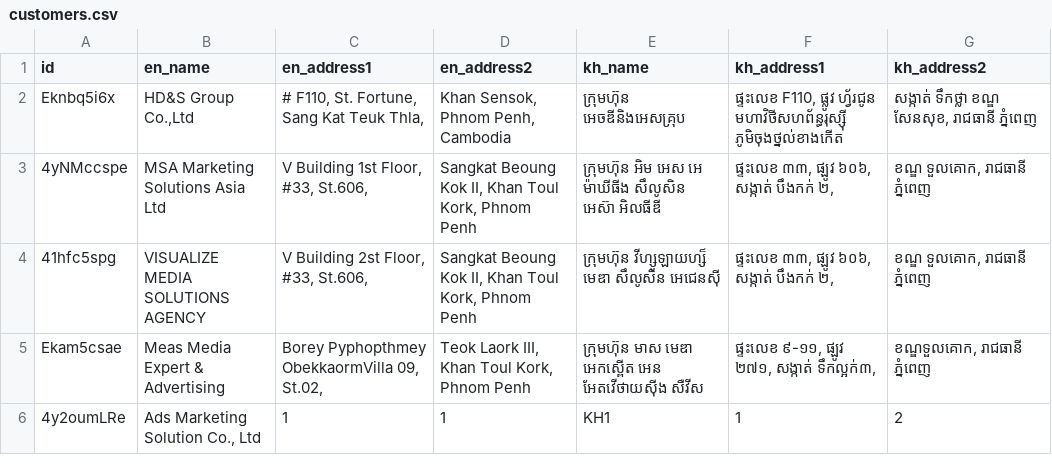
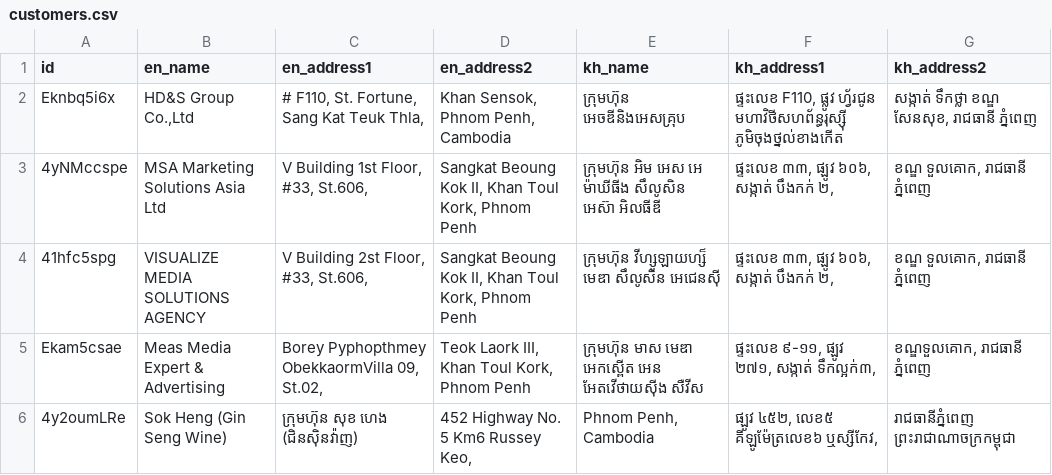
Before and after one commit to chamnap/prn2xls_electron, a CSV file: customers.csv, drawn as a sheet; the diff names each change by its address in the sheet, - before the commit and + after, or states it on an @@ line.

```diff
--- a/customers.csv
+++ b/customers.csv
-B6 (en_name): Ads Marketing Solution Co., Ltd
+B6 (en_name): Sok Heng (Gin Seng Wine)
-C6 (en_address1): 1
+C6 (en_address1): ក្រុមហ៊ុន សុខ ហេង (ជិនស៊ិនវ៉ាញ)
-D6 (en_address2): 1
+D6 (en_address2): 452 Highway No. 5 Km6 Russey Keo,
-E6 (kh_name): KH1
+E6 (kh_name): Phnom Penh, Cambodia
-F6 (kh_address1): 1
+F6 (kh_address1): ផ្ឡូវ ៤៥២, លេខ៥ គីឡូម៉ែត្រលេខ៦ ឬស្សីកែវ,
-G6 (kh_address2): 2
+G6 (kh_address2): រាជធានីភ្នំពេញ ព្រះរាជាណាចក្រកម្ពុជា
```
Also changed, not shown: 1 other file.
